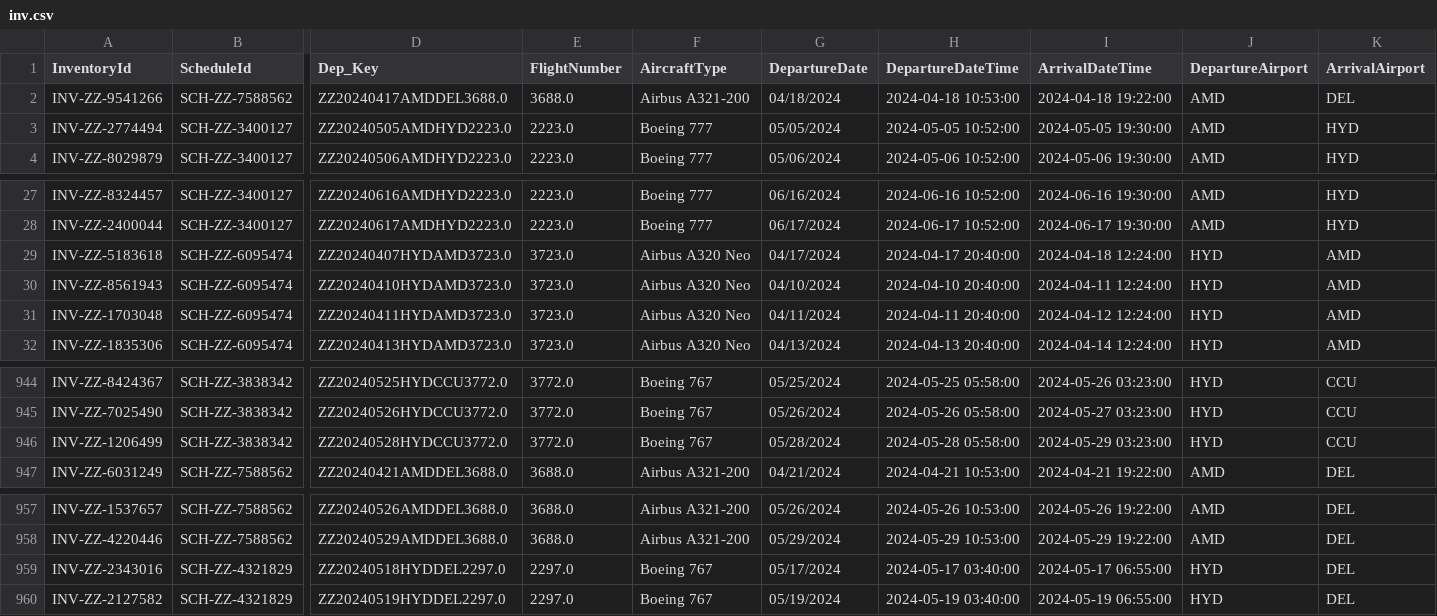
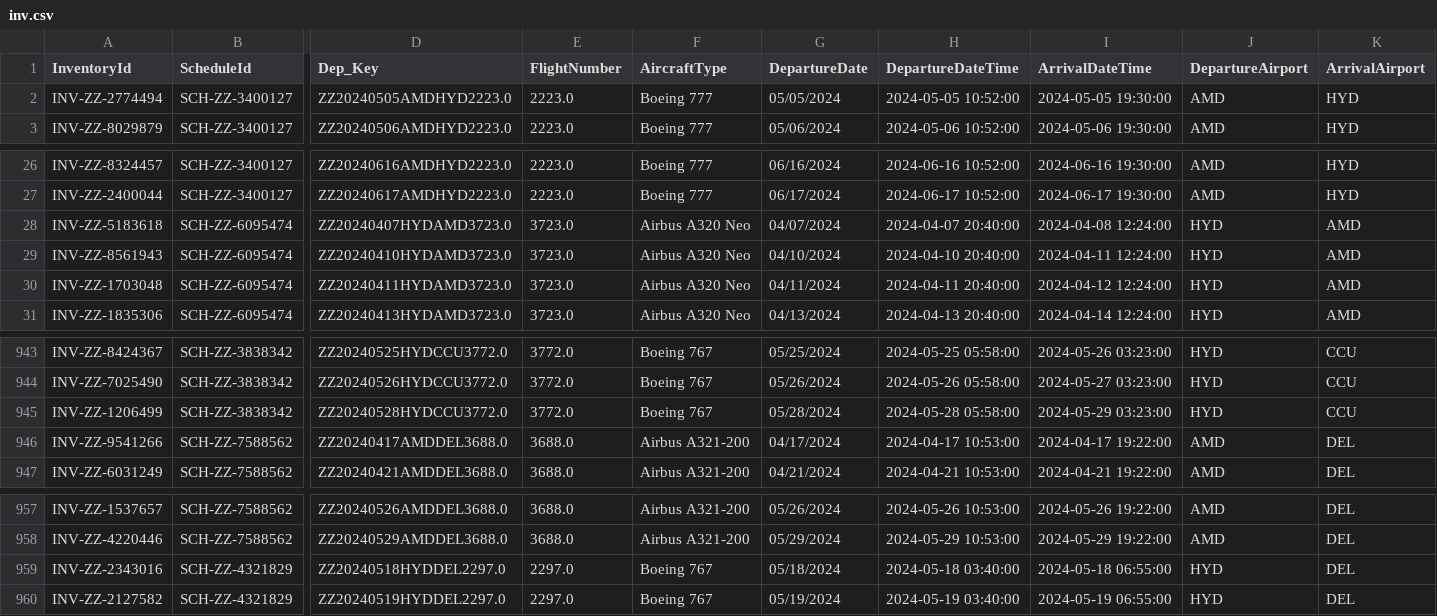
Before and after one commit to PranavRao25/Tech-Meet-23, a CSV file: data/inv.csv, drawn as a sheet; only a part is shown, gaps mark what is left out; removed rows and columns are numbered as before the commit, all else as after; rows hold the shown columns only; the diff names each change by its address in the sheet, - before the commit and + after, or states it on an @@ line.

Commit message:
revert inv.csv

```diff
--- a/data/inv.csv
+++ b/data/inv.csv
-row 2: INV-ZZ-9541266 | SCH-ZZ-7588562 | ZZ20240417AMDDEL3688.0 | 3688.0 | Airbus A321-200 | 04/18/2024 | 2024-04-18 10:53:00 | 2024-04-18 19:22:00 | AMD | DEL
-G28 (DepartureDate): 04/17/2024
+G28 (DepartureDate): 04/07/2024
-H28 (DepartureDateTime): 2024-04-17 20:40:00
+H28 (DepartureDateTime): 2024-04-07 20:40:00
-I28 (ArrivalDateTime): 2024-04-18 12:24:00
+I28 (ArrivalDateTime): 2024-04-08 12:24:00
+row 946: INV-ZZ-9541266 | SCH-ZZ-7588562 | ZZ20240417AMDDEL3688.0 | 3688.0 | Airbus A321-200 | 04/17/2024 | 2024-04-17 10:53:00 | 2024-04-17 19:22:00 | AMD | DEL
-G959 (DepartureDate): 05/17/2024
+G959 (DepartureDate): 05/18/2024
-H959 (DepartureDateTime): 2024-05-17 03:40:00
+H959 (DepartureDateTime): 2024-05-18 03:40:00
-I959 (ArrivalDateTime): 2024-05-17 06:55:00
+I959 (ArrivalDateTime): 2024-05-18 06:55:00
```
